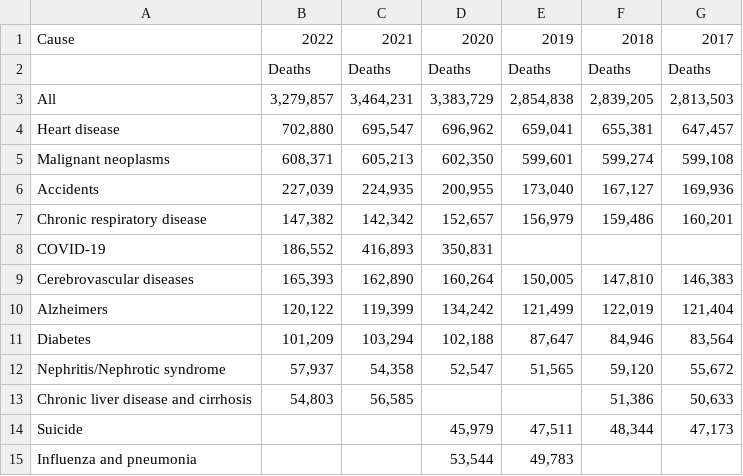
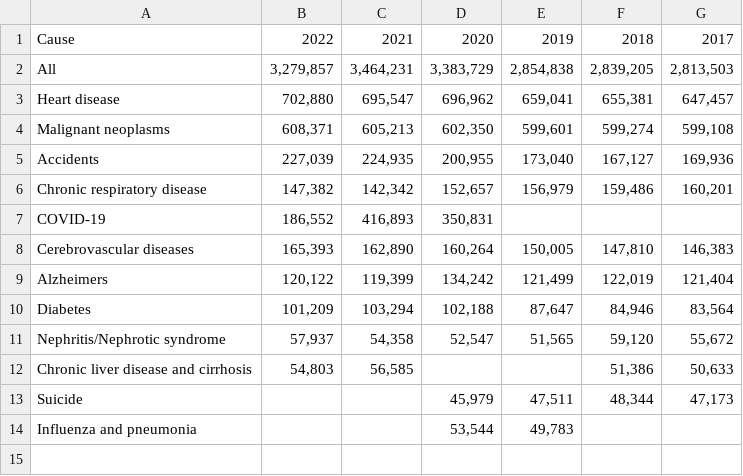
Before and after one commit to Chiemeka-Nwakama/Heart-Disease-Awareness, a CSV file: static/Cause_of_death_2017-2022.csv, drawn as a sheet; the diff names each change by its address in the sheet, - before the commit and + after, or states it on an @@ line.

```diff
--- a/static/Cause_of_death_2017-2022.csv
+++ b/static/Cause_of_death_2017-2022.csv
-row 2:  | Deaths | Deaths | Deaths | Deaths | Deaths | Deaths
```
Also changed, not shown: 2 other files.
